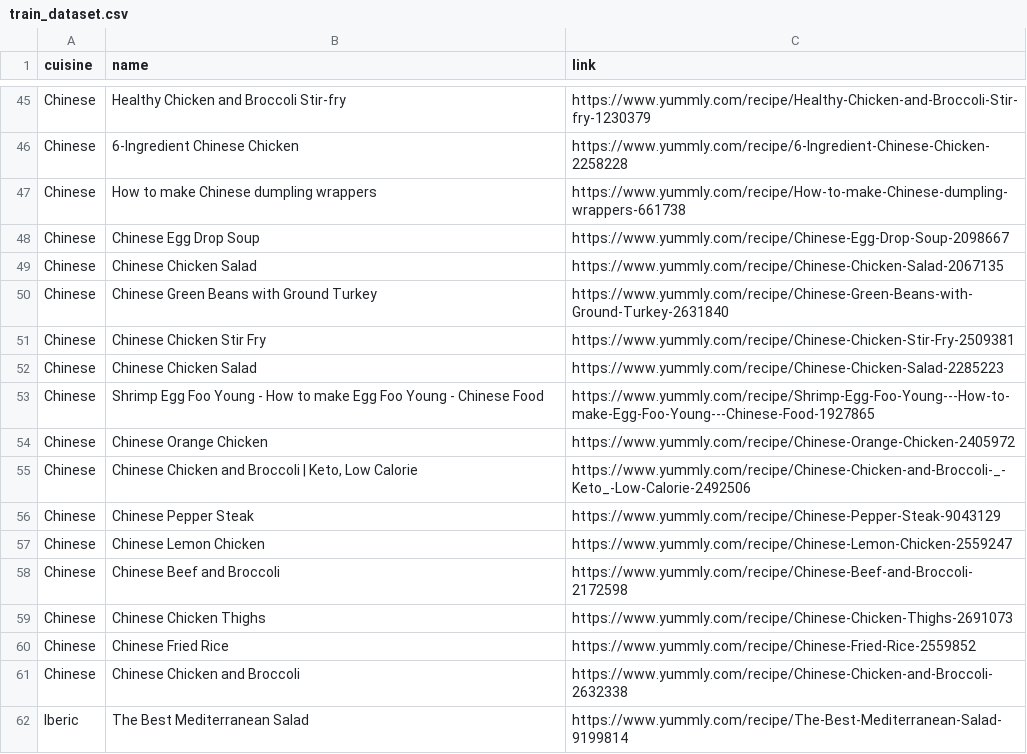
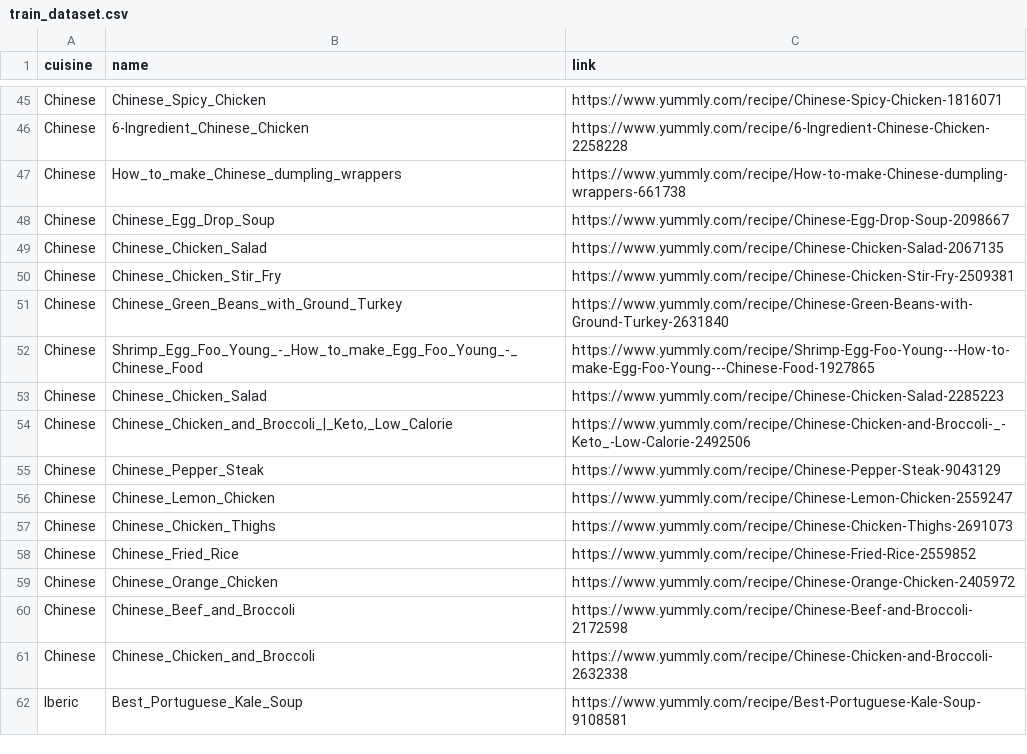
Before and after one commit to leanderpeter/Recipe-Text-Analyzer-Multi-Classification, a CSV file: web_crawler/train_dataset.csv, drawn as a sheet; only a part is shown, gaps mark what is left out; the diff covers the shown part only; the diff names each change by its address in the sheet, - before the commit and + after, or states it on an @@ line.

```diff
--- a/web_crawler/train_dataset.csv
+++ b/web_crawler/train_dataset.csv
-B45 (name): Healthy Chicken and Broccoli Stir-fry
+B45 (name): Chinese_Spicy_Chicken
-C45 (link): https://www.yummly.com/recipe/Healthy-Chicken-and-Broccoli-Stir-fry-1230379
+C45 (link): https://www.yummly.com/recipe/Chinese-Spicy-Chicken-1816071
-B46 (name): 6-Ingredient Chinese Chicken
+B46 (name): 6-Ingredient_Chinese_Chicken
-B47 (name): How to make Chinese dumpling wrappers
+B47 (name): How_to_make_Chinese_dumpling_wrappers
-B48 (name): Chinese Egg Drop Soup
+B48 (name): Chinese_Egg_Drop_Soup
-B49 (name): Chinese Chicken Salad
+B49 (name): Chinese_Chicken_Salad
-B50 (name): Chinese Green Beans with Ground Turkey
+B50 (name): Chinese_Chicken_Stir_Fry
-C50 (link): https://www.yummly.com/recipe/Chinese-Green-Beans-with-Ground-Turkey-2631840
+C50 (link): https://www.yummly.com/recipe/Chinese-Chicken-Stir-Fry-2509381
-B51 (name): Chinese Chicken Stir Fry
+B51 (name): Chinese_Green_Beans_with_Ground_Turkey
-C51 (link): https://www.yummly.com/recipe/Chinese-Chicken-Stir-Fry-2509381
+C51 (link): https://www.yummly.com/recipe/Chinese-Green-Beans-with-Ground-Turkey-2631840
-B52 (name): Chinese Chicken Salad
+B52 (name): Shrimp_Egg_Foo_Young_-_How_to_make_Egg_Foo_Young_-_Chinese_Food
-C52 (link): https://www.yummly.com/recipe/Chinese-Chicken-Salad-2285223
+C52 (link): https://www.yummly.com/recipe/Shrimp-Egg-Foo-Young---How-to-make-Egg-Foo-Young---Chinese-Food-1927865
-B53 (name): Shrimp Egg Foo Young - How to make Egg Foo Young - Chinese Food
+B53 (name): Chinese_Chicken_Salad
-C53 (link): https://www.yummly.com/recipe/Shrimp-Egg-Foo-Young---How-to-make-Egg-Foo-Young---Chinese-Food-1927865
+C53 (link): https://www.yummly.com/recipe/Chinese-Chicken-Salad-2285223
-B54 (name): Chinese Orange Chicken
+B54 (name): Chinese_Chicken_and_Broccoli_|_Keto,_Low_Calorie
-C54 (link): https://www.yummly.com/recipe/Chinese-Orange-Chicken-2405972
+C54 (link): https://www.yummly.com/recipe/Chinese-Chicken-and-Broccoli-_-Keto_-Low-Calorie-2492506
-B55 (name): Chinese Chicken and Broccoli | Keto, Low Calorie
+B55 (name): Chinese_Pepper_Steak
-C55 (link): https://www.yummly.com/recipe/Chinese-Chicken-and-Broccoli-_-Keto_-Low-Calorie-2492506
+C55 (link): https://www.yummly.com/recipe/Chinese-Pepper-Steak-9043129
-B56 (name): Chinese Pepper Steak
+B56 (name): Chinese_Lemon_Chicken
-C56 (link): https://www.yummly.com/recipe/Chinese-Pepper-Steak-9043129
+C56 (link): https://www.yummly.com/recipe/Chinese-Lemon-Chicken-2559247
-B57 (name): Chinese Lemon Chicken
+B57 (name): Chinese_Chicken_Thighs
-C57 (link): https://www.yummly.com/recipe/Chinese-Lemon-Chicken-2559247
+C57 (link): https://www.yummly.com/recipe/Chinese-Chicken-Thighs-2691073
-B58 (name): Chinese Beef and Broccoli
+B58 (name): Chinese_Fried_Rice
-C58 (link): https://www.yummly.com/recipe/Chinese-Beef-and-Broccoli-2172598
+C58 (link): https://www.yummly.com/recipe/Chinese-Fried-Rice-2559852
-B59 (name): Chinese Chicken Thighs
+B59 (name): Chinese_Orange_Chicken
-C59 (link): https://www.yummly.com/recipe/Chinese-Chicken-Thighs-2691073
+C59 (link): https://www.yummly.com/recipe/Chinese-Orange-Chicken-2405972
-B60 (name): Chinese Fried Rice
+B60 (name): Chinese_Beef_and_Broccoli
-C60 (link): https://www.yummly.com/recipe/Chinese-Fried-Rice-2559852
+C60 (link): https://www.yummly.com/recipe/Chinese-Beef-and-Broccoli-2172598
-B61 (name): Chinese Chicken and Broccoli
+B61 (name): Chinese_Chicken_and_Broccoli
-B62 (name): The Best Mediterranean Salad
+B62 (name): Best_Portuguese_Kale_Soup
-C62 (link): https://www.yummly.com/recipe/The-Best-Mediterranean-Salad-9199814
+C62 (link): https://www.yummly.com/recipe/Best-Portuguese-Kale-Soup-9108581
```
Also changed, not shown: 141 edited cells elsewhere in this file, web_crawler/test_dataset.csv, 1 other file.
